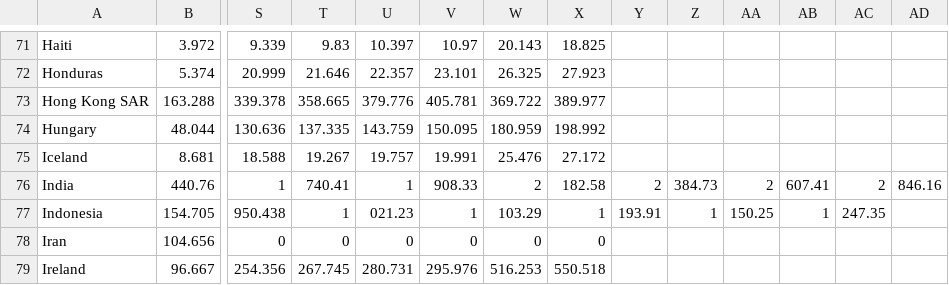
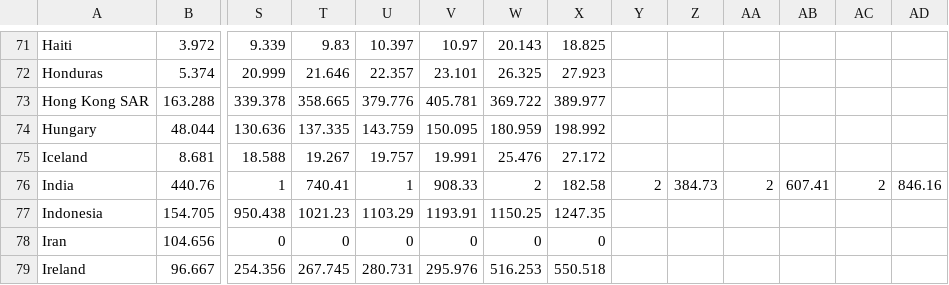
Before and after one commit to sayaryomenko/statistic, a CSV file: data/GDP-by-Country-1999-2022_.csv, drawn as a sheet; only a part is shown, gaps mark what is left out; the diff names each change by its address in the sheet, - before the commit and + after, or states it on an @@ line.

Commit message:
Update GDP-by-Country-1999-2022_.csv

```diff
--- a/data/GDP-by-Country-1999-2022_.csv
+++ b/data/GDP-by-Country-1999-2022_.csv
-T77: 1
+T77: 1021.23
-U77: 021.23
+U77: 1103.29
-V77: 1
+V77: 1193.91
-W77: 103.29
+W77: 1150.25
-X77: 1
+X77: 1247.35
-Y77: 193.91
+Y77: (empty)
-Z77: 1
+Z77: (empty)
-AA77: 150.25
+AA77: (empty)
-AB77: 1
+AB77: (empty)
-AC77: 247.35
+AC77: (empty)
```
